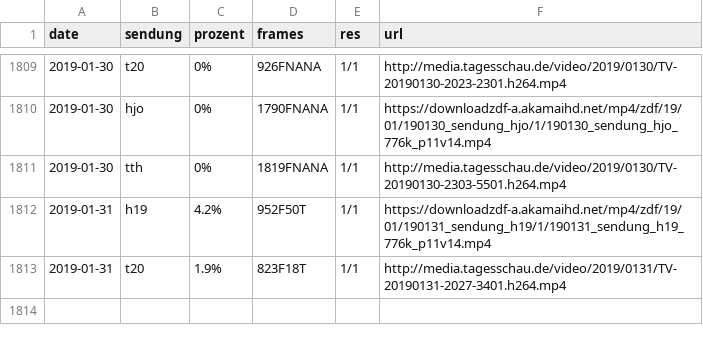
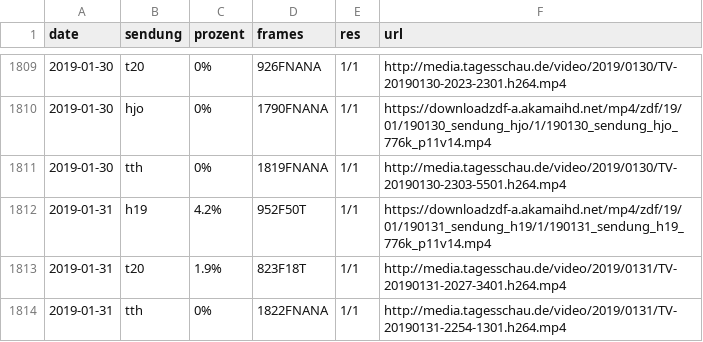
Before and after one commit to georoen/standbildNews, a CSV file: Logfile.csv, drawn as a sheet; only a part is shown, gaps mark what is left out.

Commit message:
tth 2019-01-31

```diff
--- a/Logfile.csv
+++ b/Logfile.csv
@@ -1813 +1813,2 @@ date,sendung,prozent,frames,res,url
 2019-01-31,t20,1.9%,823F18T,1/1,http://media.tagesschau.de/video/2019/0131/TV-20190131-2027-3401.h264.mp4
+2019-01-31,tth,0%,1822FNANA,1/1,http://media.tagesschau.de/video/2019/0131/TV-20190131-2254-1301.h264.mp4
```
